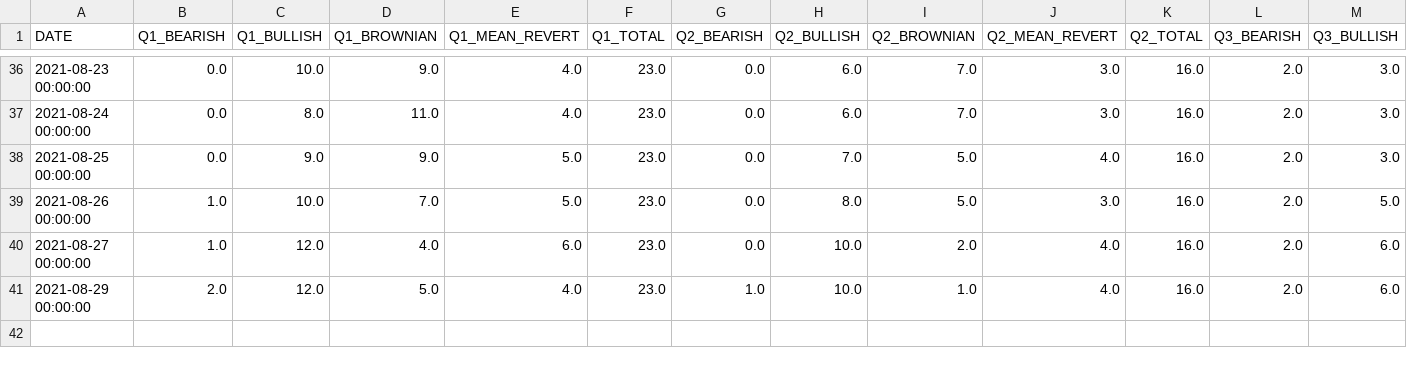
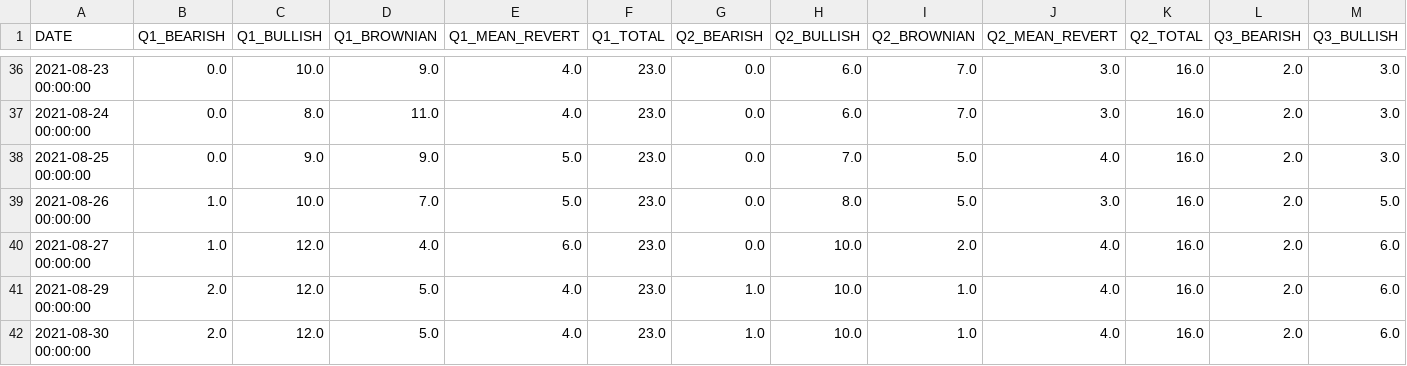
Before and after one commit to jefferygao1984/METIS_IDS_PROJECT, a CSV file: quad_probs.csv, drawn as a sheet; only a part is shown, gaps mark what is left out; rows hold the shown columns only; the diff names each change by its address in the sheet, - before the commit and + after, or states it on an @@ line.

```diff
--- a/quad_probs.csv
+++ b/quad_probs.csv
+row 42: 2021-08-30 00:00:00 | 2.0 | 12.0 | 5.0 | 4.0 | 23.0 | 1.0 | 10.0 | 1.0 | 4.0 | 16.0 | 2.0 | 6.0
```
Also changed, not shown: data_combined_daily_VWAP_refactored.csv, summary_overview_15m.csv, 5 other files.
